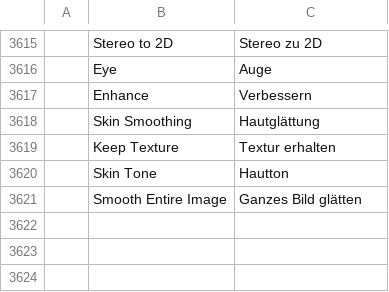
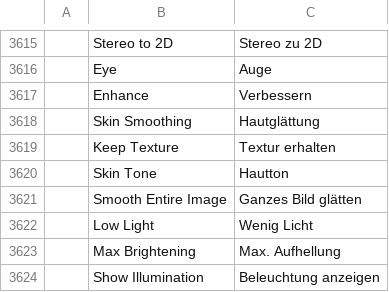
Before and after one commit to ubuntuokos/CinemaFundArchitecture4, a TSV file: crates/ui-egui/src/i18n/de.tsv, drawn as a sheet; only a part is shown, gaps mark what is left out.

```diff
--- a/crates/ui-egui/src/i18n/de.tsv
+++ b/crates/ui-egui/src/i18n/de.tsv
@@ -3621 +3621,4 @@
 	Smooth Entire Image	Ganzes Bild glätten
+	Low Light	Wenig Licht
+	Max Brightening	Max. Aufhellung
+	Show Illumination	Beleuchtung anzeigen
```
Also changed, not shown: crates/ui-egui/src/i18n/es.tsv, crates/ui-egui/src/i18n/fr.tsv, 10 other files.
